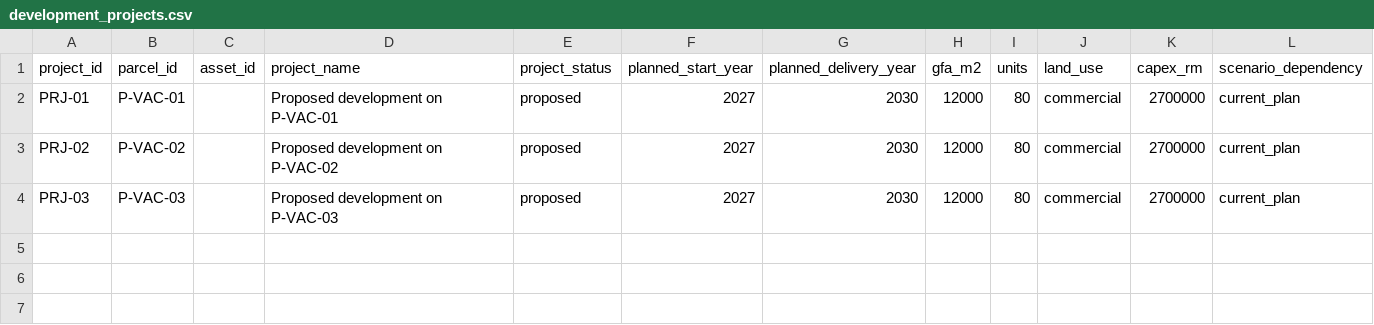
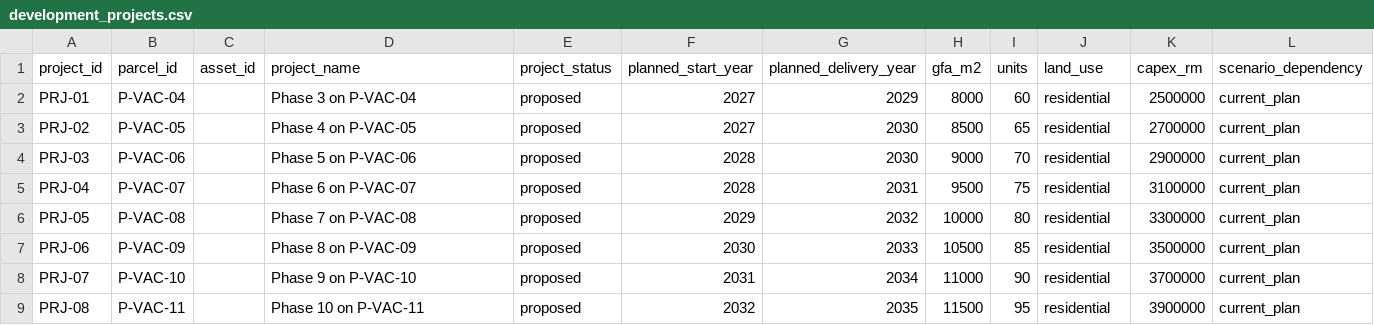
Before and after one commit to chan050516-sudo/Living_Masterplan, a CSV file: bukit_jelutong/processed/business/development_projects.csv, drawn as a sheet.

Commit message:
1. Unsold residential still can be held by developer 2. Mock bukit_jelutong data to have vacancy and developing space as if a developing township like Elmina 3. Vacant parcels mocking 4. Test and debug

```diff
--- a/bukit_jelutong/processed/business/development_projects.csv
+++ b/bukit_jelutong/processed/business/development_projects.csv
@@ -1,4 +1,9 @@
 project_id,parcel_id,asset_id,project_name,project_status,planned_start_year,planned_delivery_year,gfa_m2,units,land_use,capex_rm,scenario_dependency
-PRJ-01,P-VAC-01,,Proposed development on P-VAC-01,proposed,2027,2030,12000,80,commercial,2700000,current_plan
-PRJ-02,P-VAC-02,,Proposed development on P-VAC-02,proposed,2027,2030,12000,80,commercial,2700000,current_plan
-PRJ-03,P-VAC-03,,Proposed development on P-VAC-03,proposed,2027,2030,12000,80,commercial,2700000,current_plan
+PRJ-01,P-VAC-04,,Phase 3 on P-VAC-04,proposed,2027,2029,8000,60,residential,2500000,current_plan
+PRJ-02,P-VAC-05,,Phase 4 on P-VAC-05,proposed,2027,2030,8500,65,residential,2700000,current_plan
+PRJ-03,P-VAC-06,,Phase 5 on P-VAC-06,proposed,2028,2030,9000,70,residential,2900000,current_plan
+PRJ-04,P-VAC-07,,Phase 6 on P-VAC-07,proposed,2028,2031,9500,75,residential,3100000,current_plan
+PRJ-05,P-VAC-08,,Phase 7 on P-VAC-08,proposed,2029,2032,10000,80,residential,3300000,current_plan
+PRJ-06,P-VAC-09,,Phase 8 on P-VAC-09,proposed,2030,2033,10500,85,residential,3500000,current_plan
+PRJ-07,P-VAC-10,,Phase 9 on P-VAC-10,proposed,2031,2034,11000,90,residential,3700000,current_plan
+PRJ-08,P-VAC-11,,Phase 10 on P-VAC-11,proposed,2032,2035,11500,95,residential,3900000,current_plan
```
Also changed, not shown: bukit_jelutong/processed/business/asset_metrics.csv, bukit_jelutong/processed/business/development_candidates.csv, 14 other files.
